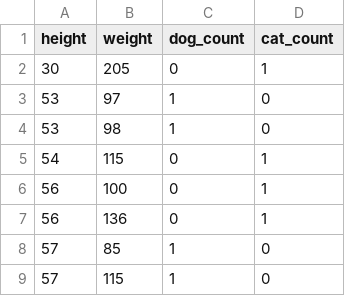
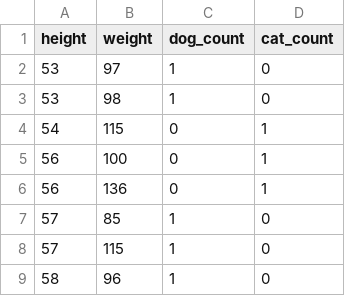
Before and after one commit to adlerc/petpredictor-service, a CSV file: lib/seeds/SampleDataGrouped.csv, drawn as a sheet; only a part is shown; the shorter side is filled out with more unchanged rows.

Commit message:
update sample

```diff
--- a/lib/seeds/SampleDataGrouped.csv
+++ b/lib/seeds/SampleDataGrouped.csv
@@ -1,3 +1,2 @@
 height,weight,dog_count,cat_count
-30,205,0,1
 53,97,1,0
```
